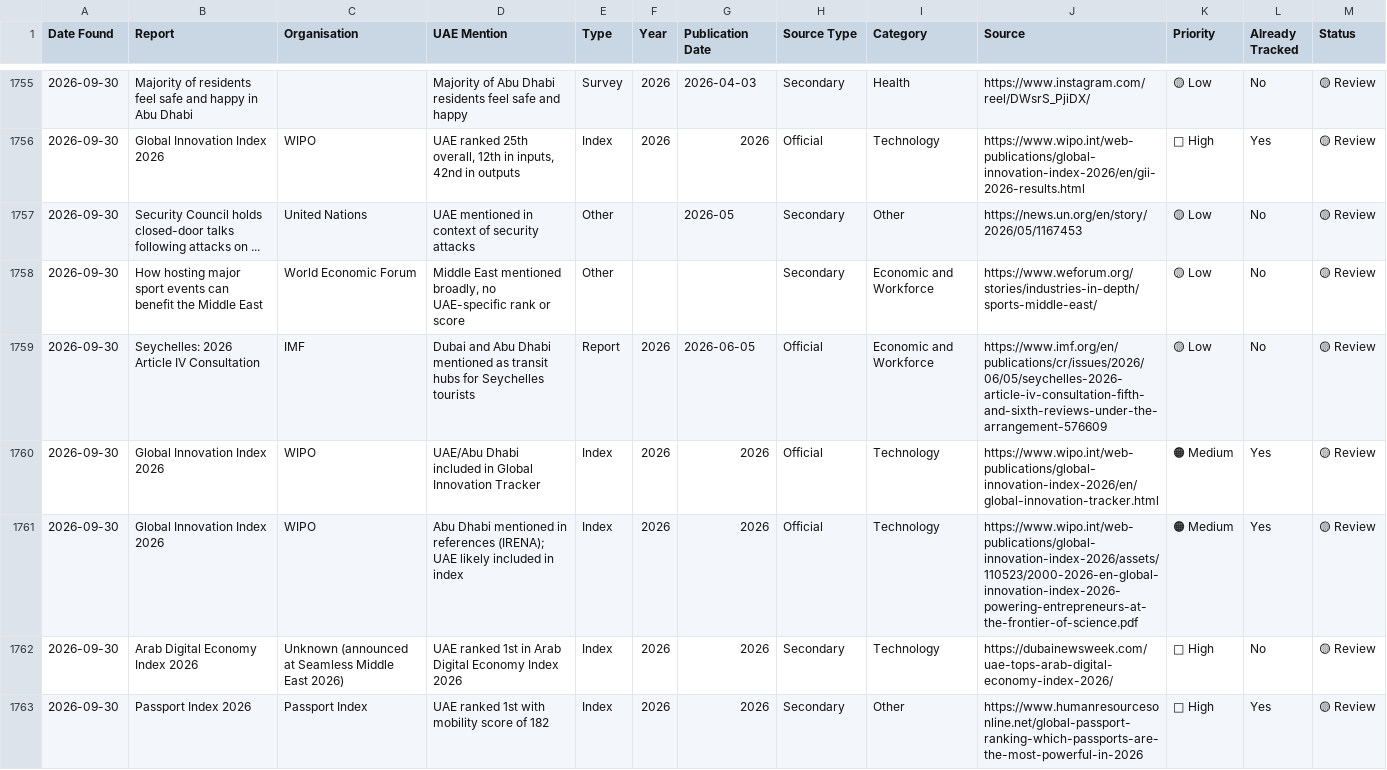
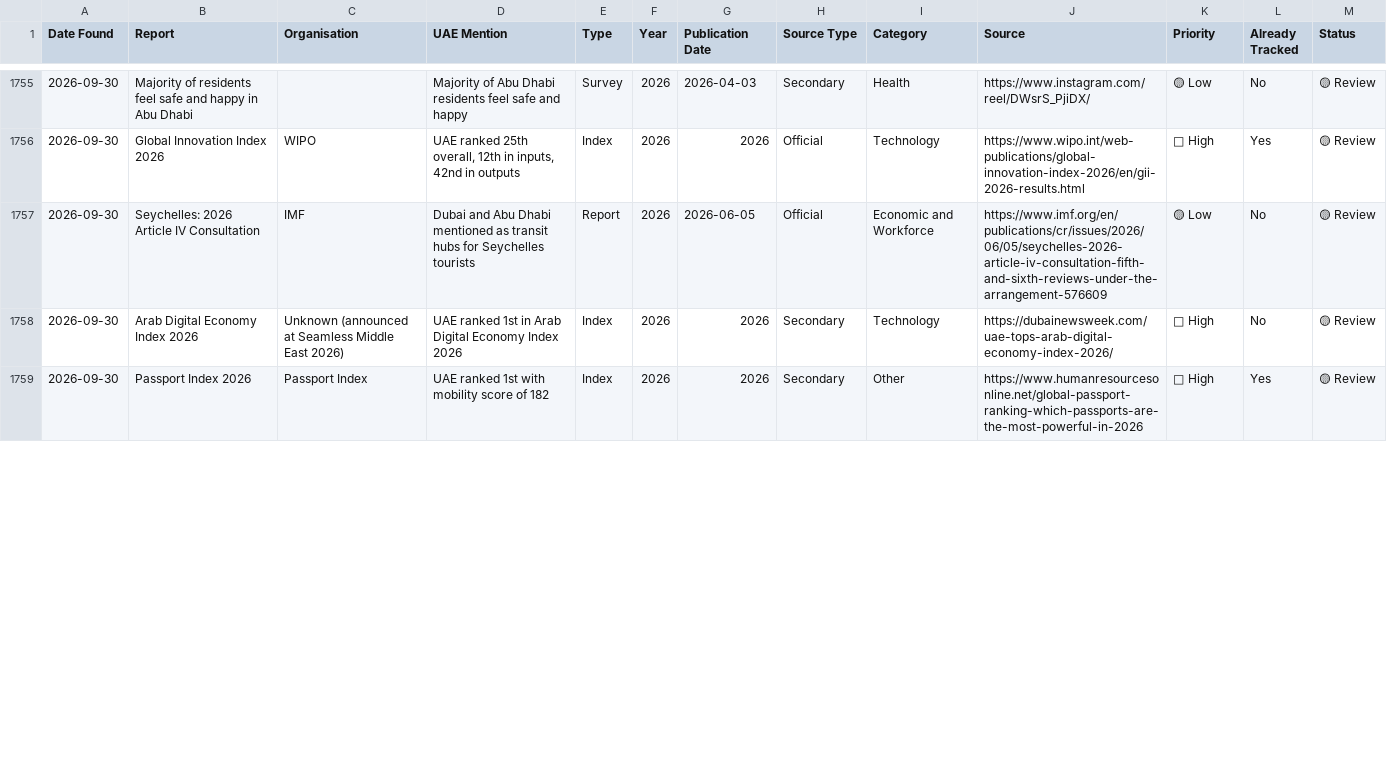
Before and after one commit to Nishi-pk/UAE-Report-Discovery, a CSV file: data/discovery_inbox.csv, drawn as a sheet; only a part is shown, gaps mark what is left out; the diff names each change by its address in the sheet, - before the commit and + after, or states it on an @@ line.

```diff
--- a/data/discovery_inbox.csv
+++ b/data/discovery_inbox.csv
-row 1757: 2026-09-30 | Security Council holds closed-door talks following attacks on ... | United Nations | UAE mentioned in context of security attacks | Other |  | 2026-05 | Secondary | Other | https://news.un.org/en/story/2026/05/1167453 | 🟡 Low | No | 🟡 Review
-row 1758: 2026-09-30 | How hosting major sport events can benefit the Middle East | World Economic Forum | Middle East mentioned broadly, no UAE-specific rank or score | Other |  |  | Secondary | Economic and Workforce | https://www.weforum.org/stories/industries-in-depth/sports-middle-east/ | 🟡 Low | No | 🟡 Review
-row 1760: 2026-09-30 | Global Innovation Index 2026 | WIPO | UAE/Abu Dhabi included in Global Innovation Tracker | Index | 2026 | 2026 | Official | Technology | https://www.wipo.int/web-publications/global-innovation-index-2026/en/global-innovation-tracker.html | 🟠 Medium | Yes | 🟡 Review
-row 1761: 2026-09-30 | Global Innovation Index 2026 | WIPO | Abu Dhabi mentioned in references (IRENA); UAE likely included in index | Index | 2026 | 2026 | Official | Technology | https://www.wipo.int/web-publications/global-innovation-index-2026/assets/110523/2000-2026-en-global-innovation-index-2026-powering-entrepreneurs-at-the-frontier-of-science.pdf | 🟠 Medium | Yes | 🟡 Review
```
Also changed, not shown: 2 other files.
